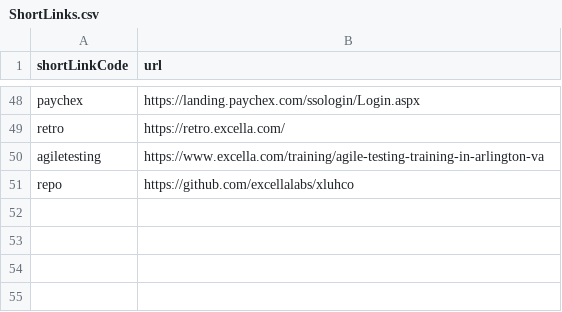
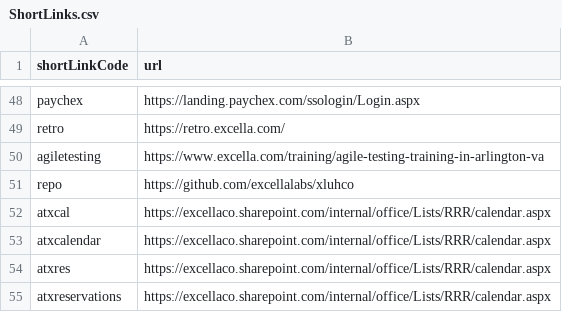
Before and after one commit to excellalabs/xluhco, a CSV file: src/xluhco.web/wwwroot/ShortLinks.csv, drawn as a sheet; only a part is shown, gaps mark what is left out.

Commit message:
Update Links to add atx Cal
Adds 4 shortlinks pointing to the internal ATX calendar:

* atxcal
* atxcalendar
* atxres
* atxreservations

```diff
--- a/src/xluhco.web/wwwroot/ShortLinks.csv
+++ b/src/xluhco.web/wwwroot/ShortLinks.csv
@@ -51 +51,5 @@ agiletesting,https://www.excella.com/training/agile-testing-training-in-arlingto
 repo,https://github.com/excellalabs/xluhco
+atxcal,https://excellaco.sharepoint.com/internal/office/Lists/RRR/calendar.aspx
+atxcalendar,https://excellaco.sharepoint.com/internal/office/Lists/RRR/calendar.aspx
+atxres,https://excellaco.sharepoint.com/internal/office/Lists/RRR/calendar.aspx
+atxreservations,https://excellaco.sharepoint.com/internal/office/Lists/RRR/calendar.aspx
```
